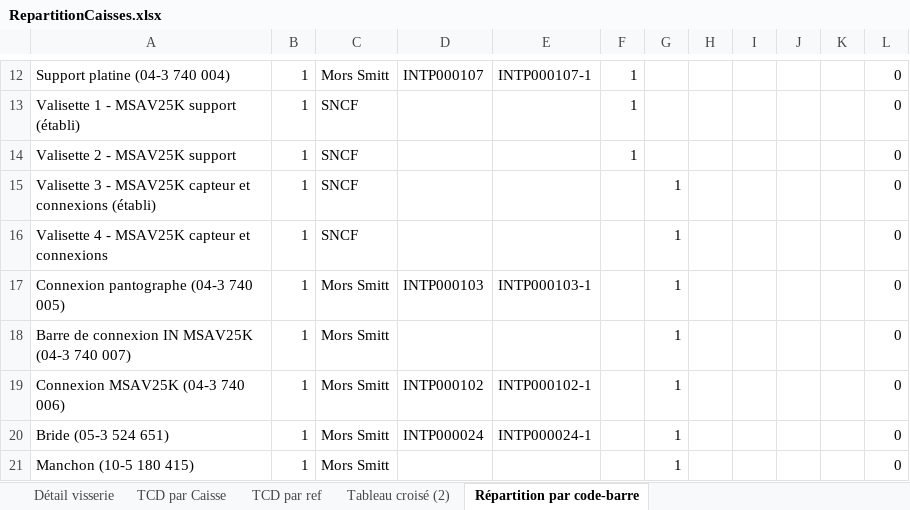
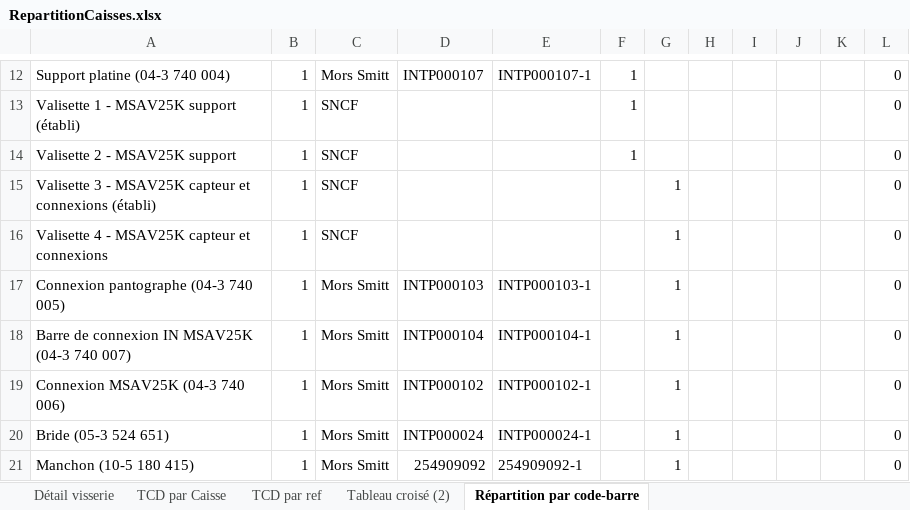
Before and after one commit to mod138/SNCF_CompteurEnergie, an Excel workbook: RepartitionCaisses.xlsx, sheet Répartition par code-barre, drawn as a sheet; only a part is shown, gaps mark what is left out; values as stored, in another font and other column widths than the file's, no cell formats; charts and pictures and conditional formats not drawn; the diff covers the shown part only; the diff names each change by its address in the sheet, - before the commit and + after, or states it on an @@ line.

```diff
--- a/RepartitionCaisses.xlsx (sheet Répartition par code-barre)
+++ b/RepartitionCaisses.xlsx (sheet Répartition par code-barre)
-D18: (empty)
+D18: INTP000104
-E18: (empty)
+E18: INTP000104-1
-D21: (empty)
+D21: 254909092
-E21: (empty)
+E21: 254909092-1
```
Also changed, not shown: 16 edited cells elsewhere in this sheet, sheet TCD par Caisse, sheet Détail visserie, sheet Tableau croisé (2), sheet TCD par ref, cell formats, formulas that keep their value, charts or pictures, RepartitionValisettes.xlsx, 4 other files.
